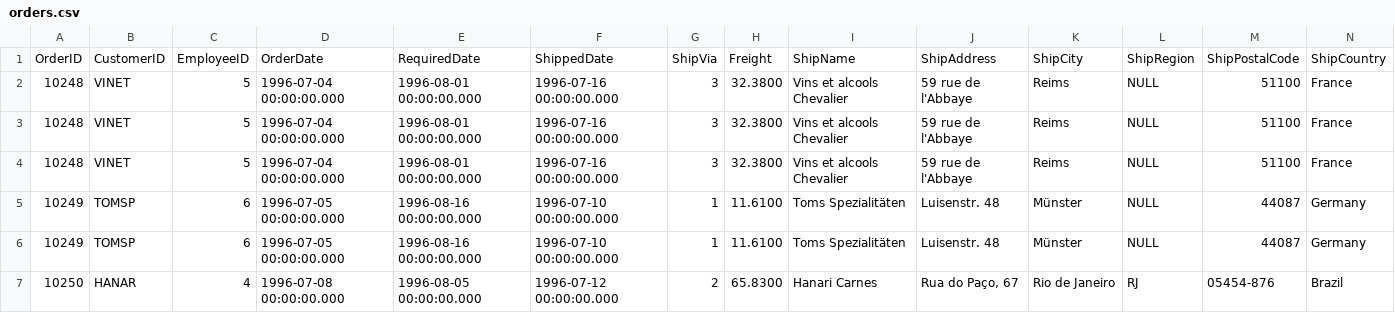
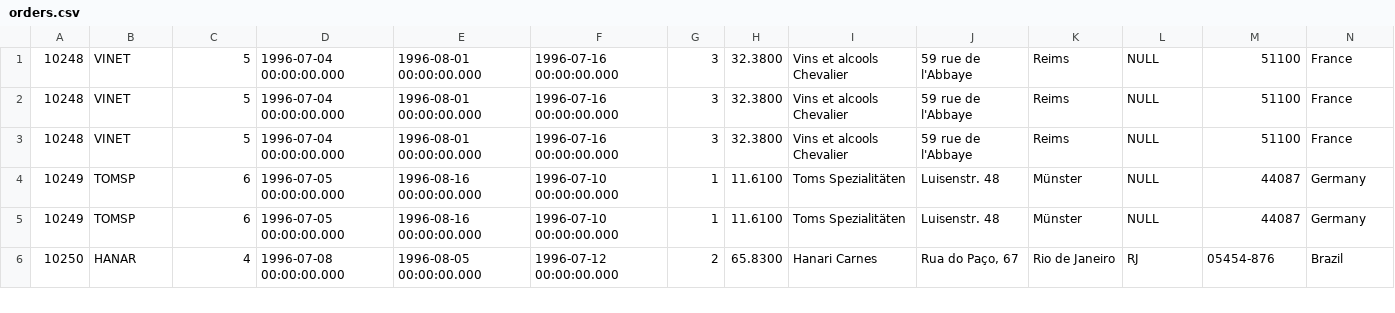
Before and after one commit to hespinoza01/IA-Project, a CSV file: orders.csv, drawn as a sheet; only a part is shown; rows hold the shown columns only; the diff names each change by its address in the sheet, - before the commit and + after, or states it on an @@ line.

```diff
--- a/orders.csv
+++ b/orders.csv
-row 1: OrderID | CustomerID | EmployeeID | OrderDate | RequiredDate | ShippedDate | ShipVia | Freight | ShipName | ShipAddress | ShipCity | ShipRegion | ShipPostalCode | ShipCountry
```
Also changed, not shown: 1 other file.
